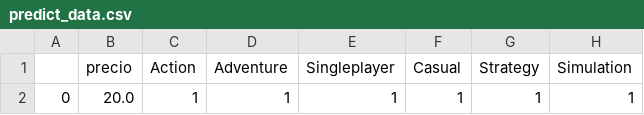
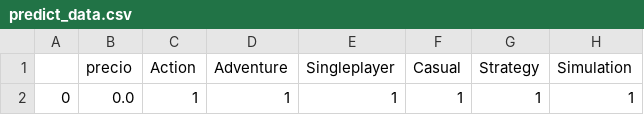
Before and after one commit to mariomttz/steam-learning, a CSV file: processing/dataset/predict_data.csv, drawn as a sheet; only a part is shown; the diff names each change by its address in the sheet, - before the commit and + after, or states it on an @@ line.

```diff
--- a/processing/dataset/predict_data.csv
+++ b/processing/dataset/predict_data.csv
-B2 (precio): 20.0
+B2 (precio): 0.0
```
Also changed, not shown: 1 other file.
